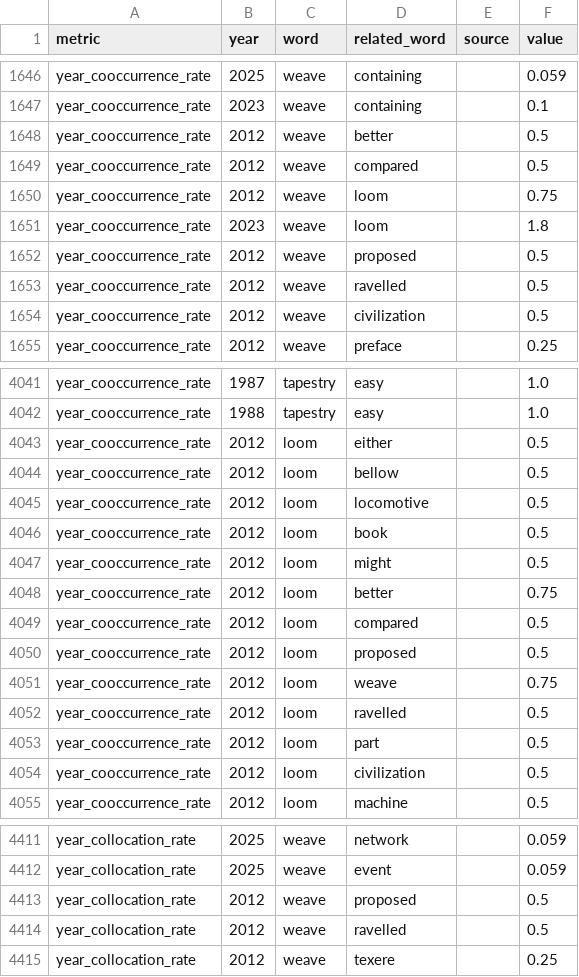
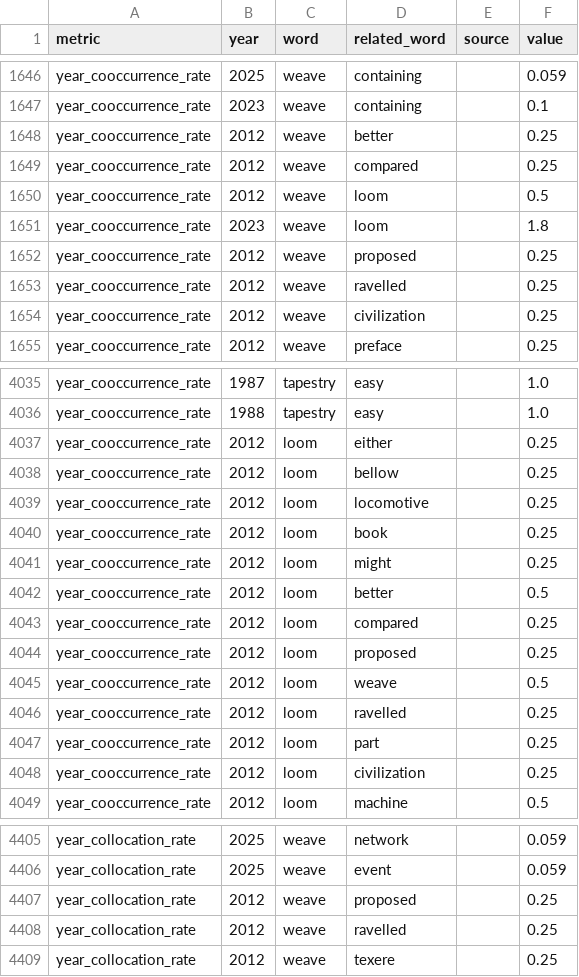
Before and after one commit to laurauntner/weaving-dh, a CSV file: data/statistics.csv, drawn as a sheet; only a part is shown, gaps mark what is left out; the diff covers the shown part only.

```diff
--- a/data/statistics.csv
+++ b/data/statistics.csv
@@ -1647,9 +1647,9 @@ year_cooccurrence_rate,2025,weave,containing,,0.059
 year_cooccurrence_rate,2023,weave,containing,,0.1
-year_cooccurrence_rate,2012,weave,better,,0.5
-year_cooccurrence_rate,2012,weave,compared,,0.5
-year_cooccurrence_rate,2012,weave,loom,,0.75
+year_cooccurrence_rate,2012,weave,better,,0.25
+year_cooccurrence_rate,2012,weave,compared,,0.25
+year_cooccurrence_rate,2012,weave,loom,,0.5
 year_cooccurrence_rate,2023,weave,loom,,1.8
-year_cooccurrence_rate,2012,weave,proposed,,0.5
-year_cooccurrence_rate,2012,weave,ravelled,,0.5
-year_cooccurrence_rate,2012,weave,civilization,,0.5
+year_cooccurrence_rate,2012,weave,proposed,,0.25
+year_cooccurrence_rate,2012,weave,ravelled,,0.25
+year_cooccurrence_rate,2012,weave,civilization,,0.25
 year_cooccurrence_rate,2012,weave,preface,,0.25
@@ -4042,14 +4036,14 @@ year_cooccurrence_rate,1987,tapestry,easy,,1.0
 year_cooccurrence_rate,1988,tapestry,easy,,1.0
-year_cooccurrence_rate,2012,loom,either,,0.5
-year_cooccurrence_rate,2012,loom,bellow,,0.5
-year_cooccurrence_rate,2012,loom,locomotive,,0.5
-year_cooccurrence_rate,2012,loom,book,,0.5
-year_cooccurrence_rate,2012,loom,might,,0.5
-year_cooccurrence_rate,2012,loom,better,,0.75
-year_cooccurrence_rate,2012,loom,compared,,0.5
-year_cooccurrence_rate,2012,loom,proposed,,0.5
-year_cooccurrence_rate,2012,loom,weave,,0.75
-year_cooccurrence_rate,2012,loom,ravelled,,0.5
-year_cooccurrence_rate,2012,loom,part,,0.5
-year_cooccurrence_rate,2012,loom,civilization,,0.5
+year_cooccurrence_rate,2012,loom,either,,0.25
+year_cooccurrence_rate,2012,loom,bellow,,0.25
+year_cooccurrence_rate,2012,loom,locomotive,,0.25
+year_cooccurrence_rate,2012,loom,book,,0.25
+year_cooccurrence_rate,2012,loom,might,,0.25
+year_cooccurrence_rate,2012,loom,better,,0.5
+year_cooccurrence_rate,2012,loom,compared,,0.25
+year_cooccurrence_rate,2012,loom,proposed,,0.25
+year_cooccurrence_rate,2012,loom,weave,,0.5
+year_cooccurrence_rate,2012,loom,ravelled,,0.25
+year_cooccurrence_rate,2012,loom,part,,0.25
+year_cooccurrence_rate,2012,loom,civilization,,0.25
 year_cooccurrence_rate,2012,loom,machine,,0.5
@@ -4412,4 +4406,4 @@ year_collocation_rate,2025,weave,network,,0.059
 year_collocation_rate,2025,weave,event,,0.059
-year_collocation_rate,2012,weave,proposed,,0.5
-year_collocation_rate,2012,weave,ravelled,,0.5
+year_collocation_rate,2012,weave,proposed,,0.25
+year_collocation_rate,2012,weave,ravelled,,0.25
 year_collocation_rate,2012,weave,texere,,0.25
```
Also changed, not shown: 7 added rows, 13 removed rows, 6 moved rows and 32 edited cells elsewhere in this file, 1 other file.
